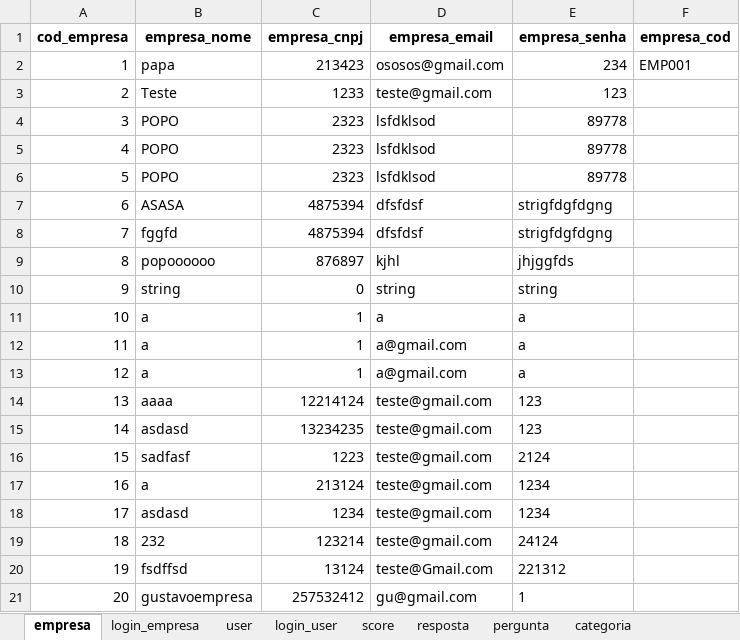
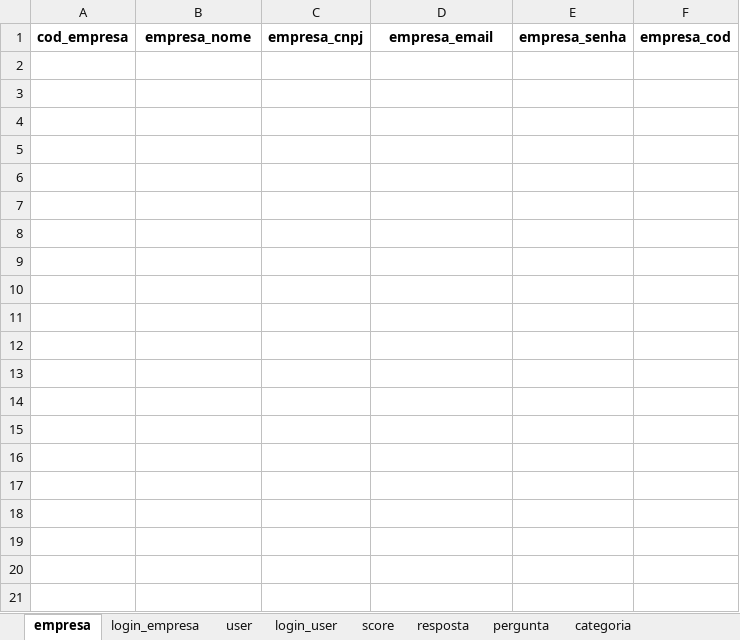
Before and after one commit to ihorrandev/EcoScoreIARA, an Excel workbook: iara/database/banco.xlsx, sheet empresa, drawn as a sheet; only a part is shown; values as stored, in another font and other column widths than the file's, no borders; the diff covers the shown part only; the diff names each change by its address in the sheet, - before the commit and + after, or states it on an @@ line.

```diff
--- a/iara/database/banco.xlsx (sheet empresa)
+++ b/iara/database/banco.xlsx (sheet empresa)
-row 2: 1 | papa | 213423 | ososos@gmail.com | 234 | EMP001
-row 3: 2 | Teste | 1233 | teste@gmail.com | 123
-row 4: 3 | POPO | 2323 | lsfdklsod | 89778
-row 5: 4 | POPO | 2323 | lsfdklsod | 89778
-row 6: 5 | POPO | 2323 | lsfdklsod | 89778
-row 7: 6 | ASASA | 4875394 | dfsfdsf | strigfdgfdgng
-row 8: 7 | fggfd | 4875394 | dfsfdsf | strigfdgfdgng
-row 9: 8 | popoooooo | 876897 | kjhl | jhjggfds
-row 10: 9 | string | 0 | string | string
-row 11: 10 | a | 1 | a | a
-row 12: 11 | a | 1 | a@gmail.com | a
-row 13: 12 | a | 1 | a@gmail.com | a
-row 14: 13 | aaaa | 12214124 | teste@gmail.com | 123
-row 15: 14 | asdasd | 13234235 | teste@gmail.com | 123
-row 16: 15 | sadfasf | 1223 | teste@gmail.com | 2124
-row 17: 16 | a | 213124 | teste@gmail.com | 1234
-row 18: 17 | asdasd | 1234 | teste@gmail.com | 1234
-row 19: 18 | 232 | 123214 | teste@gmail.com | 24124
-row 20: 19 | fsdffsd | 13124 | teste@Gmail.com | 221312
-row 21: 20 | gustavoempresa | 257532412 | gu@gmail.com | 1
```
Also changed, not shown: 10 removed rows elsewhere in this sheet, sheet resposta, sheet score, sheet login_empresa, sheet login_user, sheet user, 1 other file.
